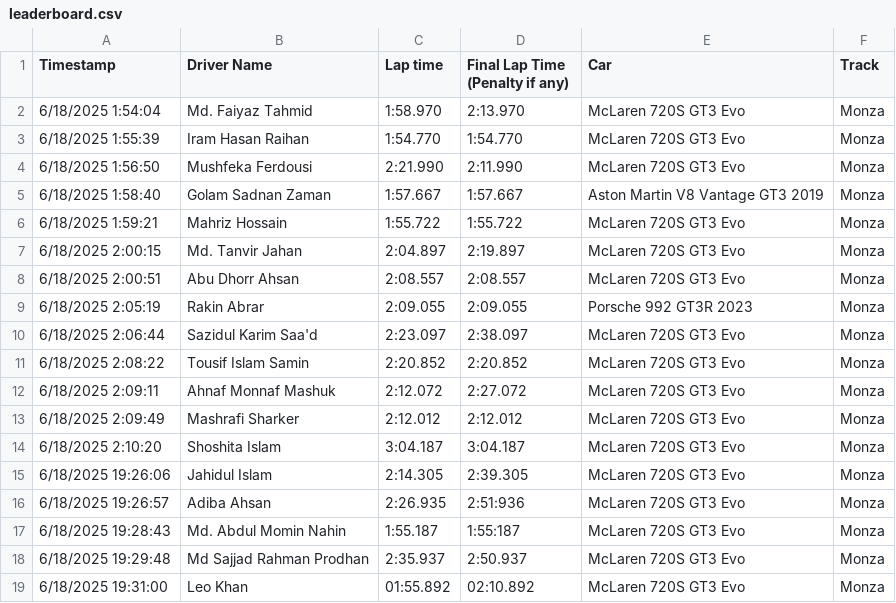
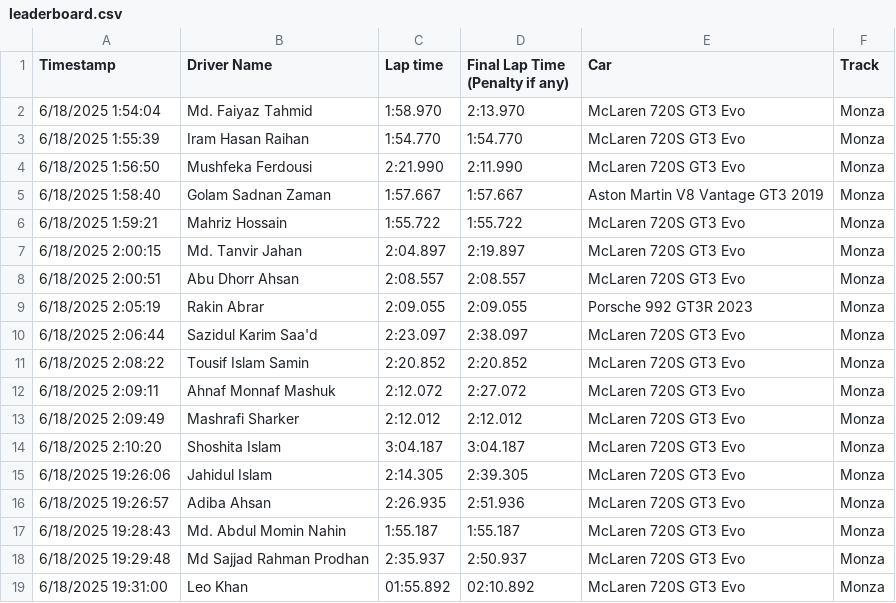
Before and after one commit to istamimnaser/redarrowsselection2025, a CSV file: leaderboard.csv, drawn as a sheet.

Commit message:
Update leaderboard.csv

```diff
--- a/leaderboard.csv
+++ b/leaderboard.csv
@@ -15,4 +15,4 @@ Timestamp,Driver Name,Lap time,Final Lap Time (Penalty if any),Car,Track
 6/18/2025 19:26:06,Jahidul Islam,2:14.305,2:39.305,McLaren 720S GT3 Evo,Monza
-6/18/2025 19:26:57,Adiba Ahsan,2:26.935,2:51:936,McLaren 720S GT3 Evo,Monza
-6/18/2025 19:28:43,Md. Abdul Momin Nahin,1:55.187,1:55:187,McLaren 720S GT3 Evo,Monza
+6/18/2025 19:26:57,Adiba Ahsan,2:26.935,2:51.936,McLaren 720S GT3 Evo,Monza
+6/18/2025 19:28:43,Md. Abdul Momin Nahin,1:55.187,1:55.187,McLaren 720S GT3 Evo,Monza
 6/18/2025 19:29:48,Md Sajjad Rahman Prodhan ,2:35.937,2:50.937,McLaren 720S GT3 Evo,Monza
```
